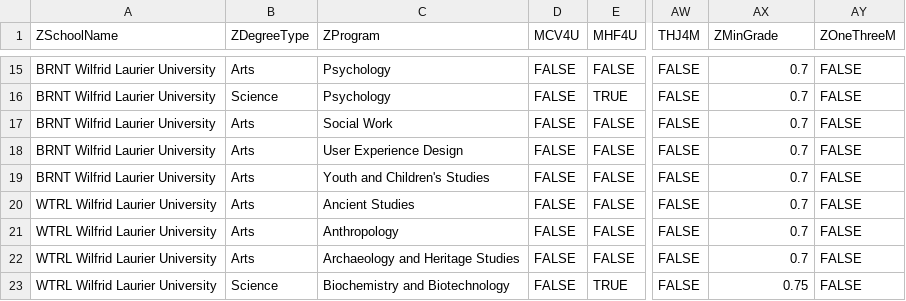
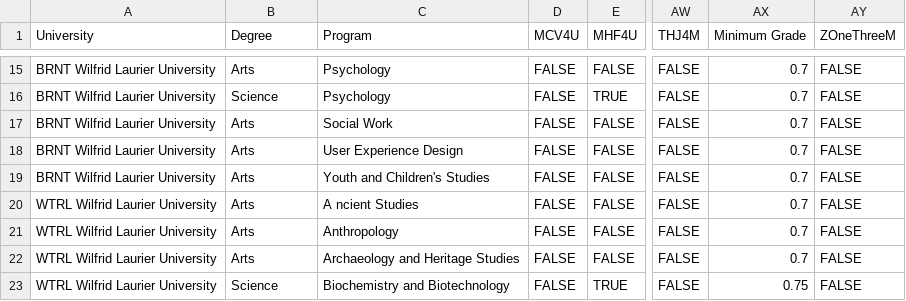
Before and after one commit to Mr-W-Squidward/Uni-Recommender, a CSV file: dbtransfer/hawk sack - Sheet1.csv, drawn as a sheet; only a part is shown, gaps mark what is left out; the diff names each change by its address in the sheet, - before the commit and + after, or states it on an @@ line.

Commit message:
need to fix som stuff, adding university part

```diff
--- a/dbtransfer/hawk sack - Sheet1.csv
+++ b/dbtransfer/hawk sack - Sheet1.csv
-A1: ZSchoolName
+A1: University
-B1: ZDegreeType
+B1: Degree
-C1: ZProgram
+C1: Program
-AX1: ZMinGrade
+AX1: Minimum Grade
-C20 (Program): Ancient Studies
+C20 (Program): A ncient Studies
```
Also changed, not shown: 3 other files.
